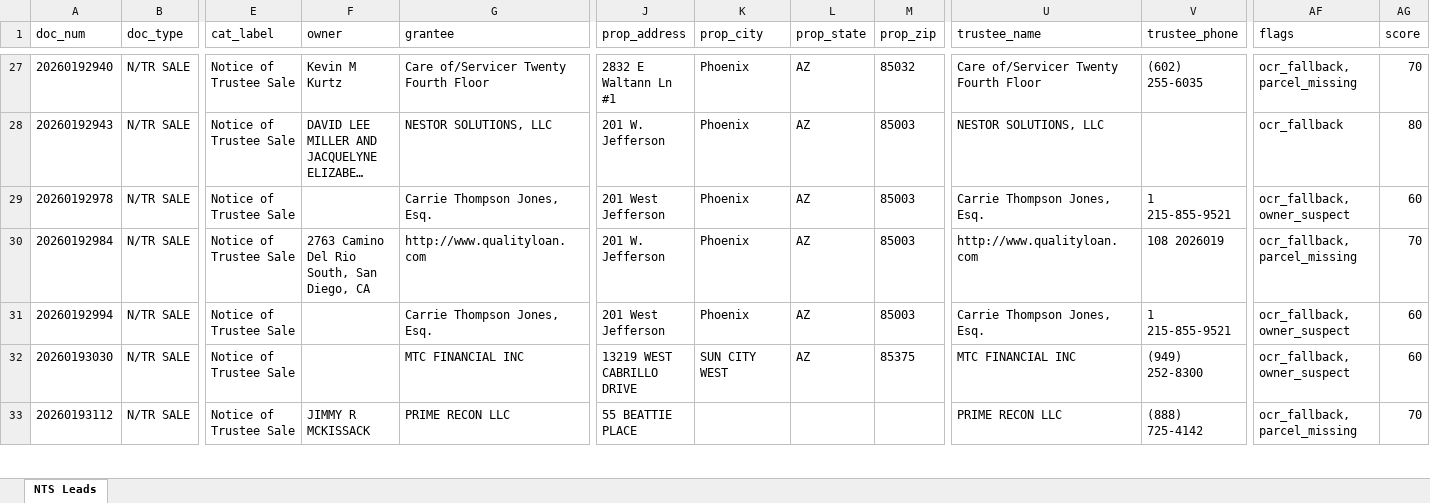
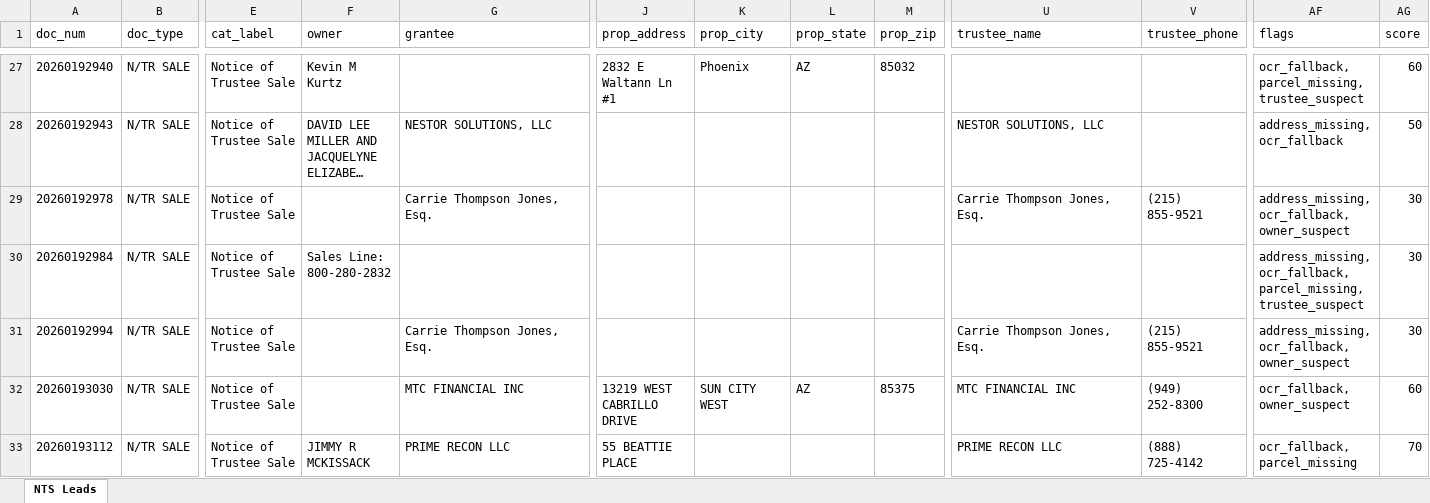
Before and after one commit to Darqsin/Chat-Scraper, an Excel workbook: nts_data.xlsx, sheet NTS Leads, drawn as a sheet; only a part is shown, gaps mark what is left out; long unchanged cells end in …; values as stored, in another font and other column widths than the file's, no borders; the diff covers the shown part only; the diff names each change by its address in the sheet, - before the commit and + after, or states it on an @@ line.

```diff
--- a/nts_data.xlsx (sheet NTS Leads)
+++ b/nts_data.xlsx (sheet NTS Leads)
-G27 (grantee): Care of/Servicer Twenty Fourth Floor
+G27 (grantee): (empty)
-U27 (trustee_name): Care of/Servicer Twenty Fourth Floor
+U27 (trustee_name): (empty)
-V27 (trustee_phone): (602) 255-6035
+V27 (trustee_phone): (empty)
-AF27 (flags): ocr_fallback, parcel_missing
+AF27 (flags): ocr_fallback, parcel_missing, trustee_suspect
-AG27 (score): 70
+AG27 (score): 60
-J28 (prop_address): 201 W. Jefferson
+J28 (prop_address): (empty)
-K28:K31 (prop_city): Phoenix
+K28:K31 (prop_city): (empty)
-L28:L31 (prop_state): AZ
+L28:L31 (prop_state): (empty)
-M28:M31 (prop_zip): 85003
+M28:M31 (prop_zip): (empty)
-AF28 (flags): ocr_fallback
+AF28 (flags): address_missing, ocr_fallback
-AG28 (score): 80
+AG28 (score): 50
-J29 (prop_address): 201 West Jefferson
+J29 (prop_address): (empty)
-V29 (trustee_phone): 1 215-855-9521
+V29 (trustee_phone): (215) 855-9521
-AF29 (flags): ocr_fallback, owner_suspect
+AF29 (flags): address_missing, ocr_fallback, owner_suspect
-AG29 (score): 60
+AG29 (score): 30
-F30 (owner): 2763 Camino Del Rio South, San Diego, CA
+F30 (owner): Sales Line: 800-280-2832
-G30 (grantee): http://www.qualityloan.com
+G30 (grantee): (empty)
-J30 (prop_address): 201 W. Jefferson
+J30 (prop_address): (empty)
-U30 (trustee_name): http://www.qualityloan.com
+U30 (trustee_name): (empty)
-V30 (trustee_phone): 108 2026019
+V30 (trustee_phone): (empty)
-AF30 (flags): ocr_fallback, parcel_missing
+AF30 (flags): address_missing, ocr_fallback, parcel_missing, trustee_suspect
-AG30 (score): 70
+AG30 (score): 30
-J31 (prop_address): 201 West Jefferson
+J31 (prop_address): (empty)
-V31 (trustee_phone): 1 215-855-9521
+V31 (trustee_phone): (215) 855-9521
-AF31 (flags): ocr_fallback, owner_suspect
+AF31 (flags): address_missing, ocr_fallback, owner_suspect
-AG31 (score): 60
+AG31 (score): 30
```
Also changed, not shown: 392 edited cells elsewhere in this sheet, 5 other files.
